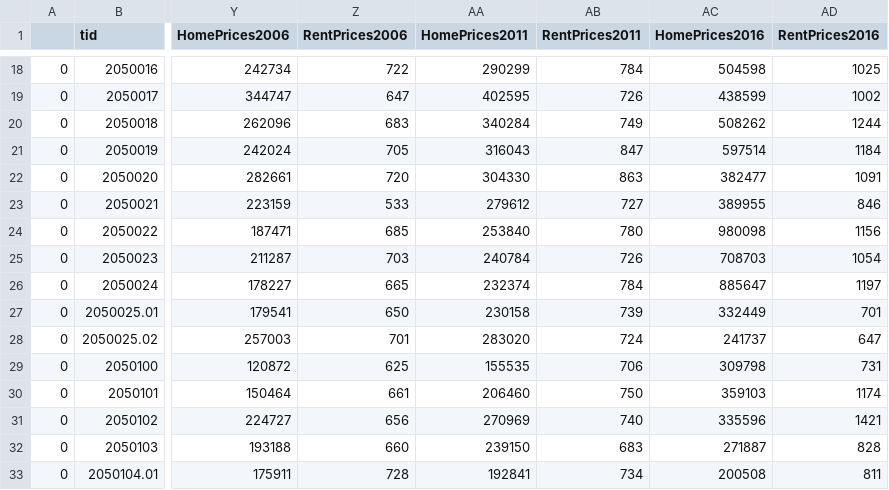
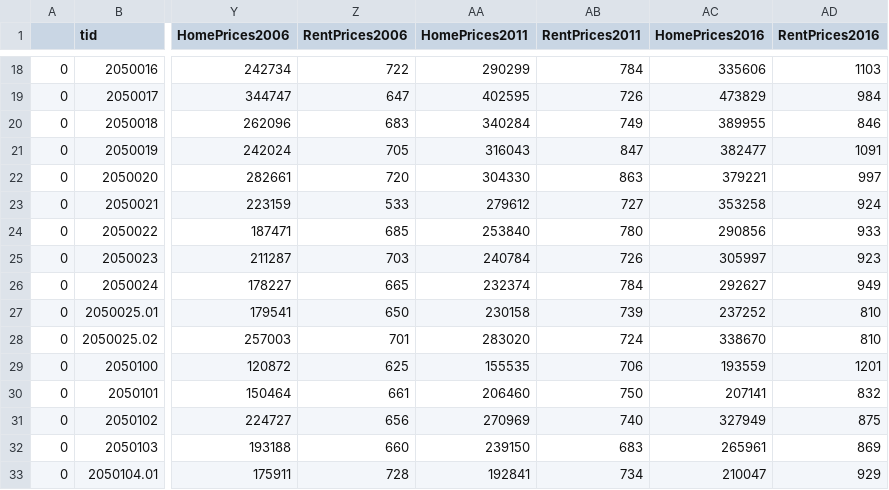
Before and after one commit to JTL-lab/Halifax-Housing-Analysis, a CSV file: data/hfxCensusData2006-2016.csv, drawn as a sheet; only a part is shown, gaps mark what is left out; the diff covers the shown part only; the diff names each change by its address in the sheet, - before the commit and + after, or states it on an @@ line.

Commit message:
Added visualizations for rent data and updated 2016 housing prices

```diff
--- a/data/hfxCensusData2006-2016.csv
+++ b/data/hfxCensusData2006-2016.csv
-AC18 (HomePrices2016): 504598
+AC18 (HomePrices2016): 335606
-AD18 (RentPrices2016): 1025
+AD18 (RentPrices2016): 1103
-AC19 (HomePrices2016): 438599
+AC19 (HomePrices2016): 473829
-AD19 (RentPrices2016): 1002
+AD19 (RentPrices2016): 984
-AC20 (HomePrices2016): 508262
+AC20 (HomePrices2016): 389955
-AD20 (RentPrices2016): 1244
+AD20 (RentPrices2016): 846
-AC21 (HomePrices2016): 597514
+AC21 (HomePrices2016): 382477
-AD21 (RentPrices2016): 1184
+AD21 (RentPrices2016): 1091
-AC22 (HomePrices2016): 382477
+AC22 (HomePrices2016): 379221
-AD22 (RentPrices2016): 1091
+AD22 (RentPrices2016): 997
-AC23 (HomePrices2016): 389955
+AC23 (HomePrices2016): 353258
-AD23 (RentPrices2016): 846
+AD23 (RentPrices2016): 924
-AC24 (HomePrices2016): 980098
+AC24 (HomePrices2016): 290856
-AD24 (RentPrices2016): 1156
+AD24 (RentPrices2016): 933
-AC25 (HomePrices2016): 708703
+AC25 (HomePrices2016): 305997
-AD25 (RentPrices2016): 1054
+AD25 (RentPrices2016): 923
-AC26 (HomePrices2016): 885647
+AC26 (HomePrices2016): 292627
-AD26 (RentPrices2016): 1197
+AD26 (RentPrices2016): 949
-AC27 (HomePrices2016): 332449
+AC27 (HomePrices2016): 237252
-AD27 (RentPrices2016): 701
+AD27 (RentPrices2016): 810
-AC28 (HomePrices2016): 241737
+AC28 (HomePrices2016): 338670
-AD28 (RentPrices2016): 647
+AD28 (RentPrices2016): 810
-AC29 (HomePrices2016): 309798
+AC29 (HomePrices2016): 193559
-AD29 (RentPrices2016): 731
+AD29 (RentPrices2016): 1201
-AC30 (HomePrices2016): 359103
+AC30 (HomePrices2016): 207141
-AD30 (RentPrices2016): 1174
+AD30 (RentPrices2016): 832
-AC31 (HomePrices2016): 335596
+AC31 (HomePrices2016): 327949
-AD31 (RentPrices2016): 1421
+AD31 (RentPrices2016): 875
-AC32 (HomePrices2016): 271887
+AC32 (HomePrices2016): 265961
-AD32 (RentPrices2016): 828
+AD32 (RentPrices2016): 869
-AC33 (HomePrices2016): 200508
+AC33 (HomePrices2016): 210047
-AD33 (RentPrices2016): 811
+AD33 (RentPrices2016): 929
```
Also changed, not shown: 44 edited cells elsewhere in this file, 1 other file.
